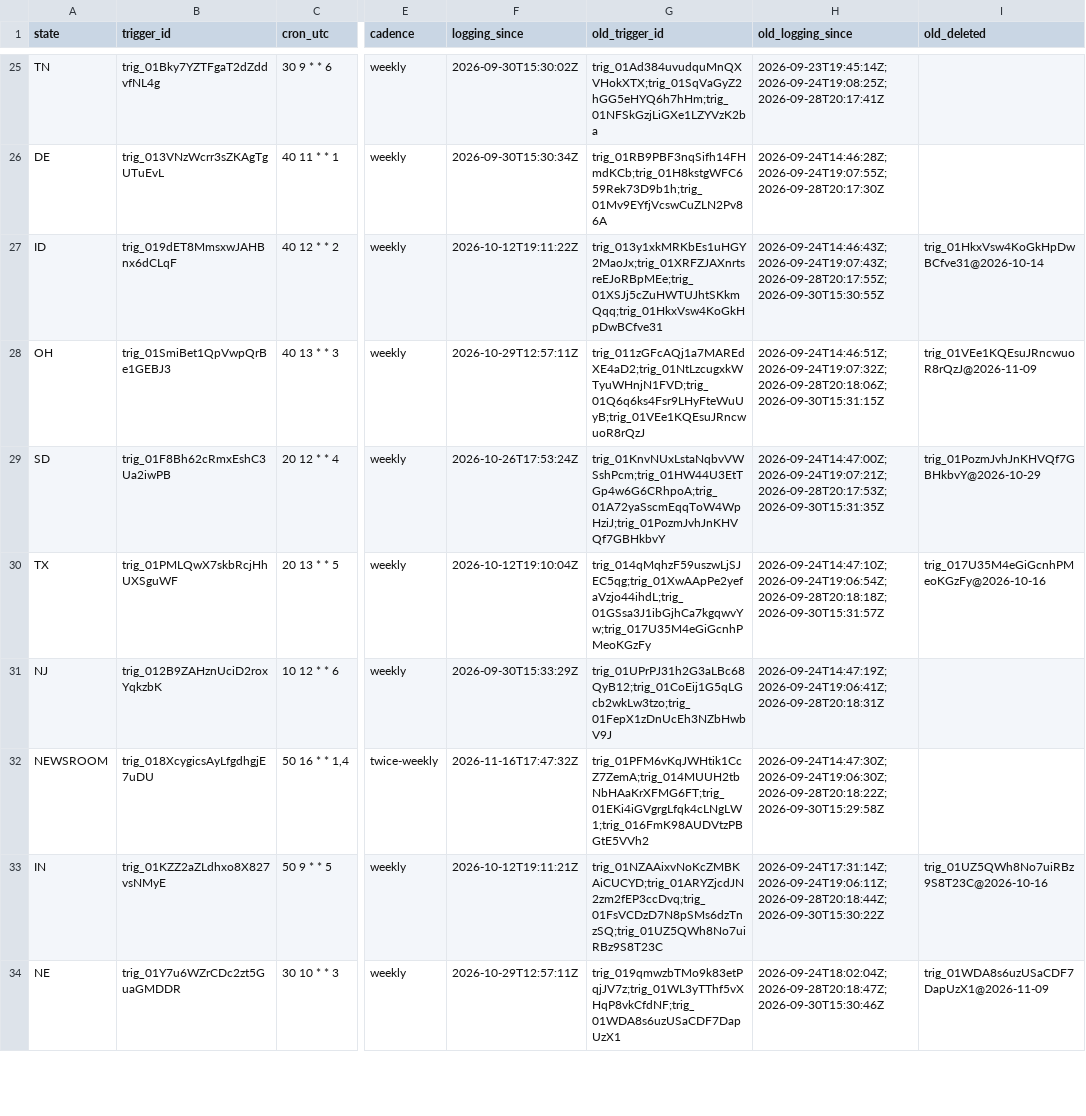
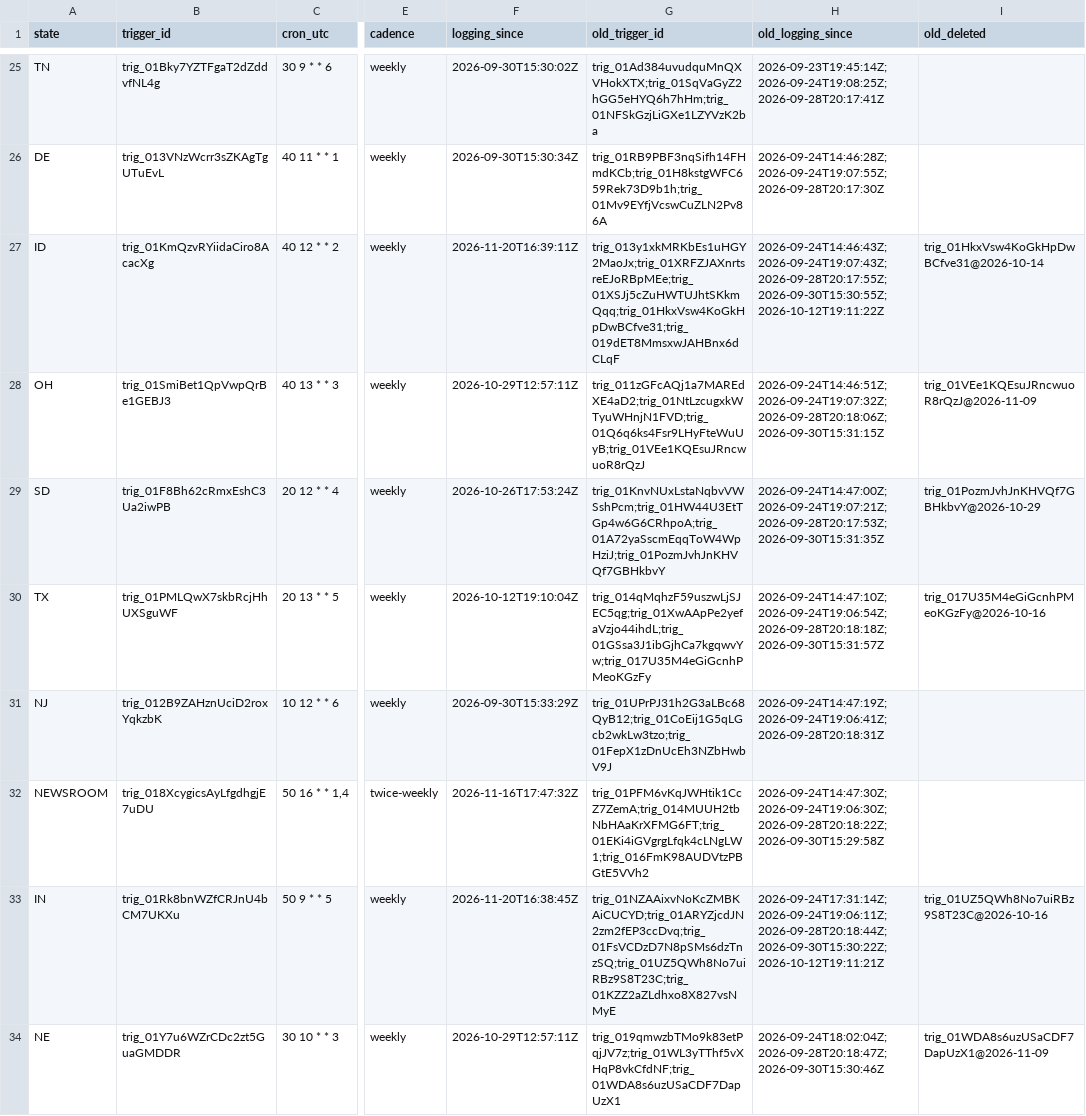
Before and after one commit to INicchitta12/RHTP_Tracker, a CSV file: config/routines.csv, drawn as a sheet; only a part is shown, gaps mark what is left out; the diff names each change by its address in the sheet, - before the commit and + after, or states it on an @@ line.

```diff
--- a/config/routines.csv
+++ b/config/routines.csv
-B27 (trigger_id): trig_019dET8MmsxwJAHBnx6dCLqF
+B27 (trigger_id): trig_01KmQzvRYiidaCiro8AcacXg
-F27 (logging_since): 2026-10-12T19:11:22Z
+F27 (logging_since): 2026-11-20T16:39:11Z
-G27 (old_trigger_id): trig_013y1xkMRKbEs1uHGY2MaoJx;trig_01XRFZJAXnrtsreEJoRBpMEe;trig_01XSJj5cZuHWTUJhtSKkmQqq;trig_01HkxVsw4KoGkHpDwBCfve31
+G27 (old_trigger_id): trig_013y1xkMRKbEs1uHGY2MaoJx;trig_01XRFZJAXnrtsreEJoRBpMEe;trig_01XSJj5cZuHWTUJhtSKkmQqq;trig_01HkxVsw4KoGkHpDwBCfve31;trig_019dET8MmsxwJAHBnx6dCLqF
-H27 (old_logging_since): 2026-09-24T14:46:43Z;2026-09-24T19:07:43Z;2026-09-28T20:17:55Z;2026-09-30T15:30:55Z
+H27 (old_logging_since): 2026-09-24T14:46:43Z;2026-09-24T19:07:43Z;2026-09-28T20:17:55Z;2026-09-30T15:30:55Z;2026-10-12T19:11:22Z
-B33 (trigger_id): trig_01KZZ2aZLdhxo8X827vsNMyE
+B33 (trigger_id): trig_01Rk8bnWZfCRJnU4bCM7UKXu
-F33 (logging_since): 2026-10-12T19:11:21Z
+F33 (logging_since): 2026-11-20T16:38:45Z
-G33 (old_trigger_id): trig_01NZAAixvNoKcZMBKAiCUCYD;trig_01ARYZjcdJN2zm2fEP3ccDvq;trig_01FsVCDzD7N8pSMs6dzTnzSQ;trig_01UZ5QWh8No7uiRBz9S8T23C
+G33 (old_trigger_id): trig_01NZAAixvNoKcZMBKAiCUCYD;trig_01ARYZjcdJN2zm2fEP3ccDvq;trig_01FsVCDzD7N8pSMs6dzTnzSQ;trig_01UZ5QWh8No7uiRBz9S8T23C;trig_01KZZ2aZLdhxo8X827vsNMyE
-H33 (old_logging_since): 2026-09-24T17:31:14Z;2026-09-24T19:06:11Z;2026-09-28T20:18:44Z;2026-09-30T15:30:22Z
+H33 (old_logging_since): 2026-09-24T17:31:14Z;2026-09-24T19:06:11Z;2026-09-28T20:18:44Z;2026-09-30T15:30:22Z;2026-10-12T19:11:21Z
```
Also changed, not shown: config/routine_prompts/runner_moves.csv, logs/probe_results.csv, 2 other files.
